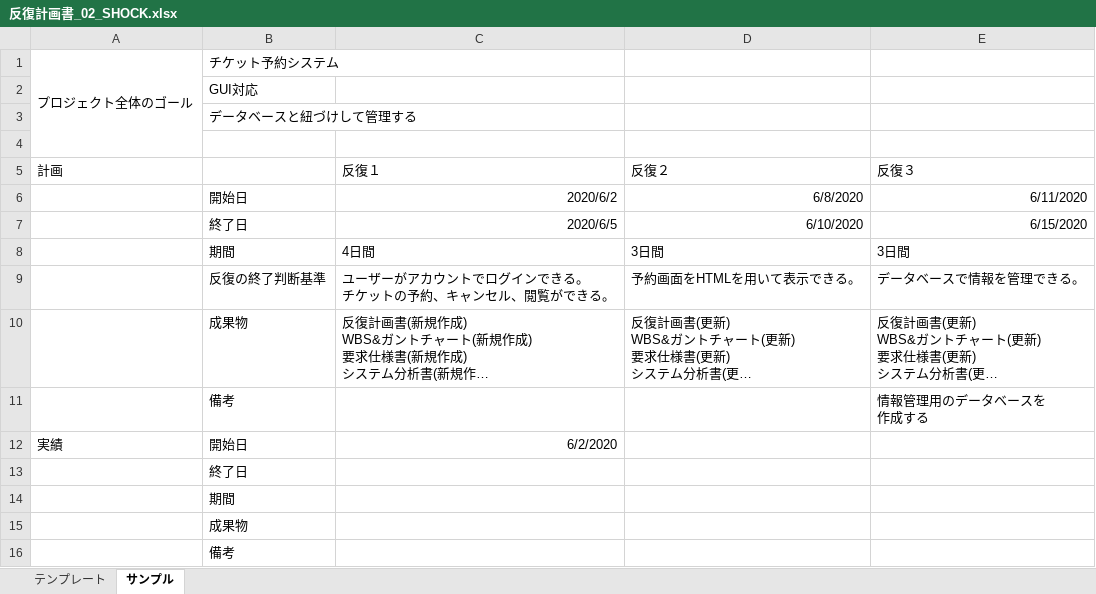
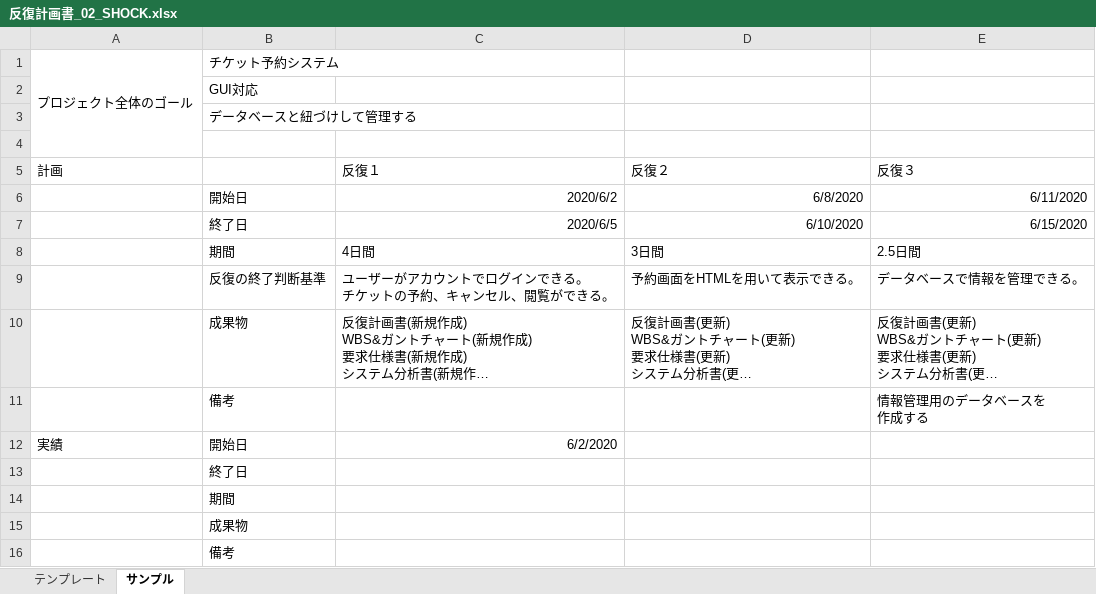
Before and after one commit to s-oishi/testRepo02, an Excel workbook: 01計画/反復計画書_02_SHOCK.xlsx, sheet サンプル, drawn as a sheet; long unchanged cells end in …; values as stored, in another font and other column widths than the file's, no borders; the diff names each change by its address in the sheet, - before the commit and + after, or states it on an @@ line.

Commit message:
6/2 14:35 訂正。レビュー通過最終版

```diff
--- a/01計画/反復計画書_02_SHOCK.xlsx (sheet サンプル)
+++ b/01計画/反復計画書_02_SHOCK.xlsx (sheet サンプル)
-E8 (反復３): 3日間
+E8 (反復３): 2.5日間
```
